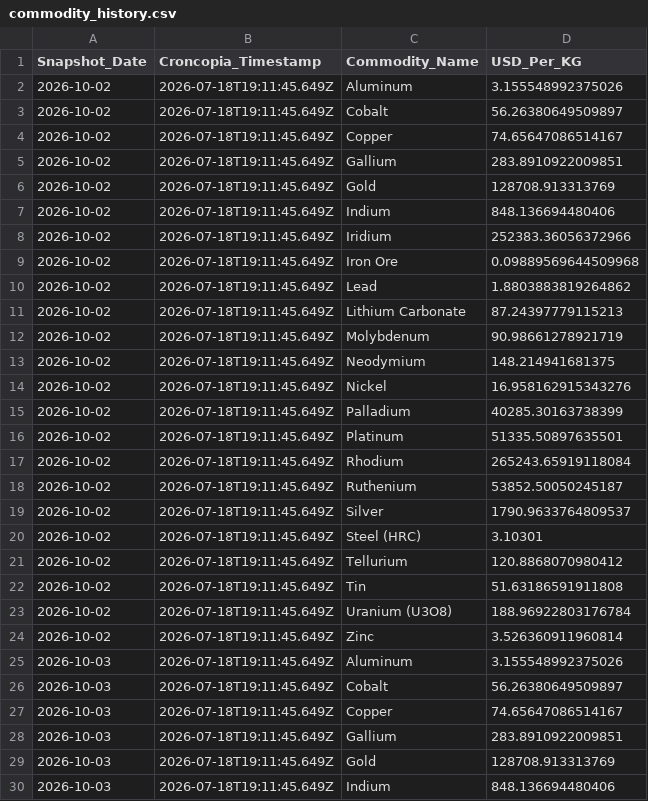
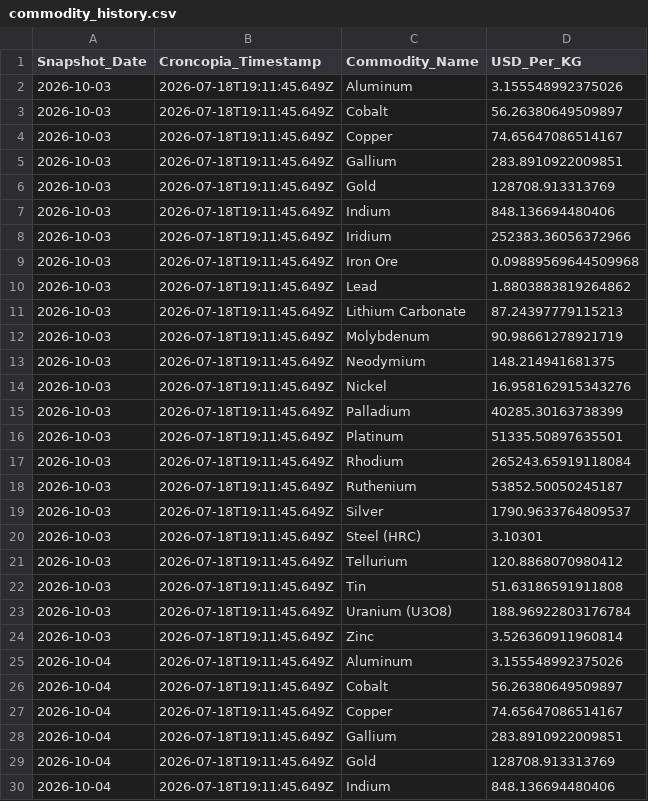
Before and after one commit to Priyankapanchal-dataanalyst/commodity-dashboard-data, a CSV file: data/commodity_history.csv, drawn as a sheet; only a part is shown; the shorter side is filled out with more unchanged rows; the diff covers the shown part only.

```diff
--- a/data/commodity_history.csv
+++ b/data/commodity_history.csv
@@ -1,25 +1,2 @@
 Snapshot_Date,Croncopia_Timestamp,Commodity_Name,USD_Per_KG
-2026-10-02,2026-07-18T19:11:45.649Z,Aluminum,3.155548992375026
-2026-10-02,2026-07-18T19:11:45.649Z,Cobalt,56.26380649509897
-2026-10-02,2026-07-18T19:11:45.649Z,Copper,74.65647086514167
-2026-10-02,2026-07-18T19:11:45.649Z,Gallium,283.8910922009851
-2026-10-02,2026-07-18T19:11:45.649Z,Gold,128708.913313769
-2026-10-02,2026-07-18T19:11:45.649Z,Indium,848.136694480406
-2026-10-02,2026-07-18T19:11:45.649Z,Iridium,252383.36056372966
-2026-10-02,2026-07-18T19:11:45.649Z,Iron Ore,0.09889569644509968
-2026-10-02,2026-07-18T19:11:45.649Z,Lead,1.8803883819264862
-2026-10-02,2026-07-18T19:11:45.649Z,Lithium Carbonate,87.24397779115213
-2026-10-02,2026-07-18T19:11:45.649Z,Molybdenum,90.98661278921719
-2026-10-02,2026-07-18T19:11:45.649Z,Neodymium,148.214941681375
-2026-10-02,2026-07-18T19:11:45.649Z,Nickel,16.958162915343276
-2026-10-02,2026-07-18T19:11:45.649Z,Palladium,40285.30163738399
-2026-10-02,2026-07-18T19:11:45.649Z,Platinum,51335.50897635501
-2026-10-02,2026-07-18T19:11:45.649Z,Rhodium,265243.65919118084
-2026-10-02,2026-07-18T19:11:45.649Z,Ruthenium,53852.50050245187
-2026-10-02,2026-07-18T19:11:45.649Z,Silver,1790.9633764809537
-2026-10-02,2026-07-18T19:11:45.649Z,Steel (HRC),3.10301
-2026-10-02,2026-07-18T19:11:45.649Z,Tellurium,120.8868070980412
-2026-10-02,2026-07-18T19:11:45.649Z,Tin,51.63186591911808
-2026-10-02,2026-07-18T19:11:45.649Z,Uranium (U3O8),188.96922803176784
-2026-10-02,2026-07-18T19:11:45.649Z,Zinc,3.526360911960814
 2026-10-03,2026-07-18T19:11:45.649Z,Aluminum,3.155548992375026
```
Also changed, not shown: 23 added rows elsewhere in this file.
